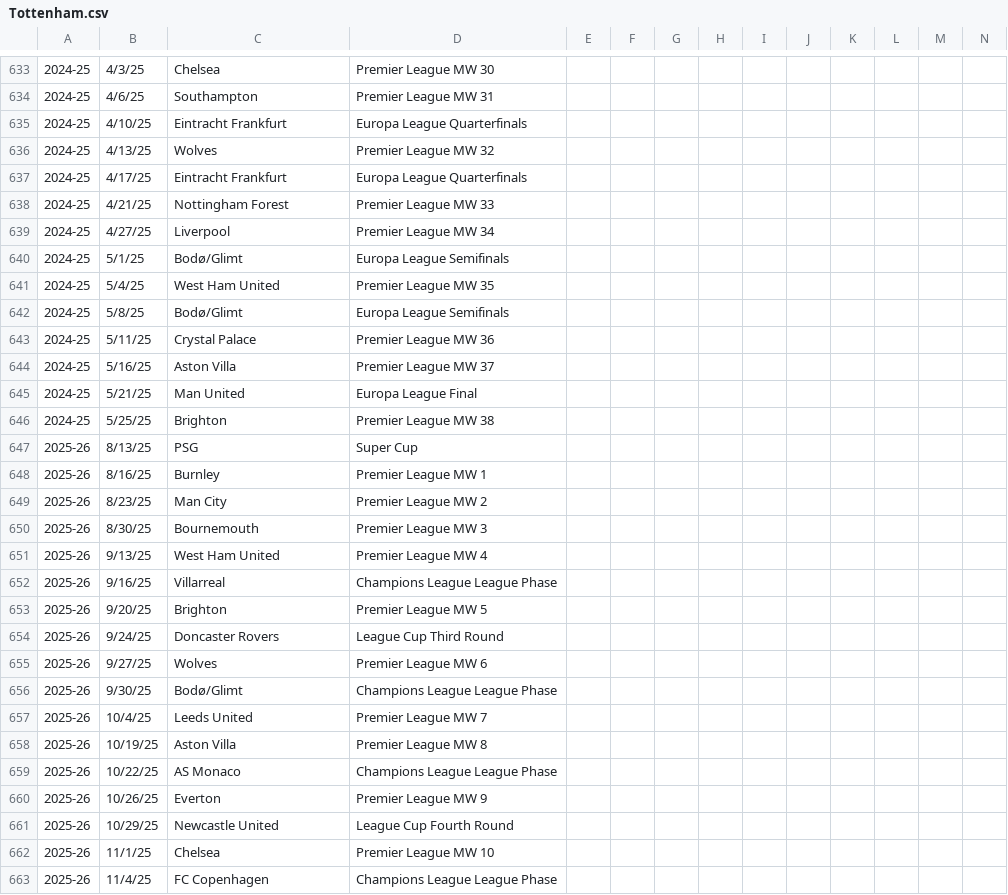
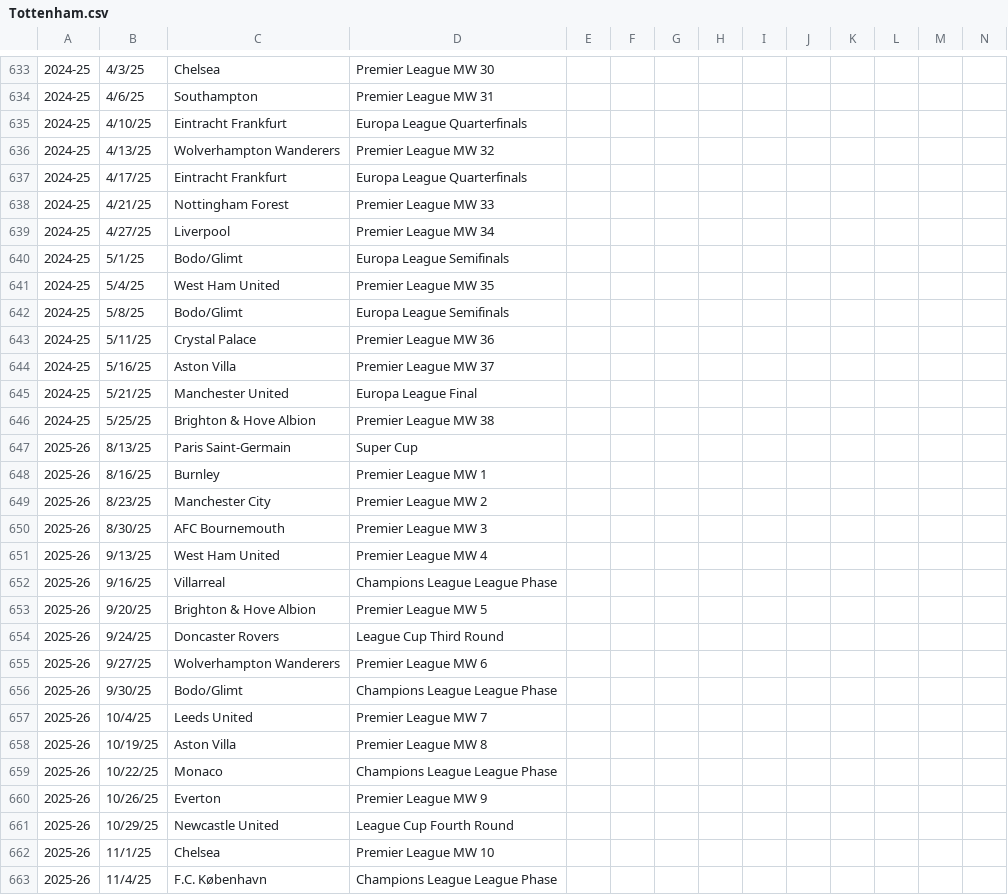
Before and after one commit to kyeill/soccer-history, a CSV file: sheet/Tottenham.csv, drawn as a sheet; only a part is shown, gaps mark what is left out; the diff covers the shown part only.

```diff
--- a/sheet/Tottenham.csv
+++ b/sheet/Tottenham.csv
@@ -635,3 +635,3 @@
 2024-25,4/10/25,Eintracht Frankfurt,Europa League Quarterfinals,,,,,,,,,,
-2024-25,4/13/25,Wolves,Premier League MW 32,,,,,,,,,,
+2024-25,4/13/25,Wolverhampton Wanderers,Premier League MW 32,,,,,,,,,,
 2024-25,4/17/25,Eintracht Frankfurt,Europa League Quarterfinals,,,,,,,,,,
@@ -639,22 +639,22 @@
 2024-25,4/27/25,Liverpool,Premier League MW 34,,,,,,,,,,
-2024-25,5/1/25,Bodø/Glimt,Europa League Semifinals,,,,,,,,,,
+2024-25,5/1/25,Bodo/Glimt,Europa League Semifinals,,,,,,,,,,
 2024-25,5/4/25,West Ham United,Premier League MW 35,,,,,,,,,,
-2024-25,5/8/25,Bodø/Glimt,Europa League Semifinals,,,,,,,,,,
+2024-25,5/8/25,Bodo/Glimt,Europa League Semifinals,,,,,,,,,,
 2024-25,5/11/25,Crystal Palace,Premier League MW 36,,,,,,,,,,
 2024-25,5/16/25,Aston Villa,Premier League MW 37,,,,,,,,,,
-2024-25,5/21/25,Man United,Europa League Final,,,,,,,,,,
-2024-25,5/25/25,Brighton,Premier League MW 38,,,,,,,,,,
-2025-26,8/13/25,PSG,Super Cup,,,,,,,,,,
+2024-25,5/21/25,Manchester United,Europa League Final,,,,,,,,,,
+2024-25,5/25/25,Brighton & Hove Albion,Premier League MW 38,,,,,,,,,,
+2025-26,8/13/25,Paris Saint-Germain,Super Cup,,,,,,,,,,
 2025-26,8/16/25,Burnley,Premier League MW 1,,,,,,,,,,
-2025-26,8/23/25,Man City,Premier League MW 2,,,,,,,,,,
-2025-26,8/30/25,Bournemouth,Premier League MW 3,,,,,,,,,,
+2025-26,8/23/25,Manchester City,Premier League MW 2,,,,,,,,,,
+2025-26,8/30/25,AFC Bournemouth,Premier League MW 3,,,,,,,,,,
 2025-26,9/13/25,West Ham United,Premier League MW 4,,,,,,,,,,
 2025-26,9/16/25,Villarreal,Champions League League Phase,,,,,,,,,,
-2025-26,9/20/25,Brighton,Premier League MW 5,,,,,,,,,,
+2025-26,9/20/25,Brighton & Hove Albion,Premier League MW 5,,,,,,,,,,
 2025-26,9/24/25,Doncaster Rovers,League Cup Third Round,,,,,,,,,,
-2025-26,9/27/25,Wolves,Premier League MW 6,,,,,,,,,,
-2025-26,9/30/25,Bodø/Glimt,Champions League League Phase,,,,,,,,,,
+2025-26,9/27/25,Wolverhampton Wanderers,Premier League MW 6,,,,,,,,,,
+2025-26,9/30/25,Bodo/Glimt,Champions League League Phase,,,,,,,,,,
 2025-26,10/4/25,Leeds United,Premier League MW 7,,,,,,,,,,
 2025-26,10/19/25,Aston Villa,Premier League MW 8,,,,,,,,,,
-2025-26,10/22/25,AS Monaco,Champions League League Phase,,,,,,,,,,
+2025-26,10/22/25,Monaco,Champions League League Phase,,,,,,,,,,
 2025-26,10/26/25,Everton,Premier League MW 9,,,,,,,,,,
@@ -662,2 +662,2 @@
 2025-26,11/1/25,Chelsea,Premier League MW 10,,,,,,,,,,
-2025-26,11/4/25,FC Copenhagen,Champions League League Phase,,,,,,,,,,
+2025-26,11/4/25,F.C. København,Champions League League Phase,,,,,,,,,,
```
Also changed, not shown: 150 edited cells elsewhere in this file, 7 other files.
